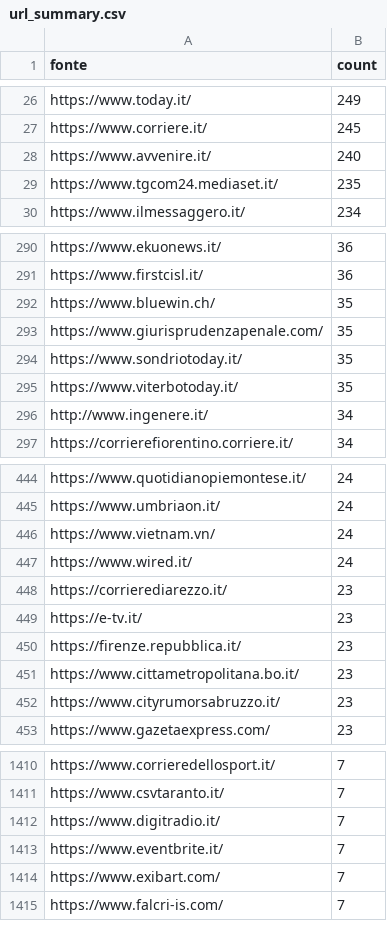
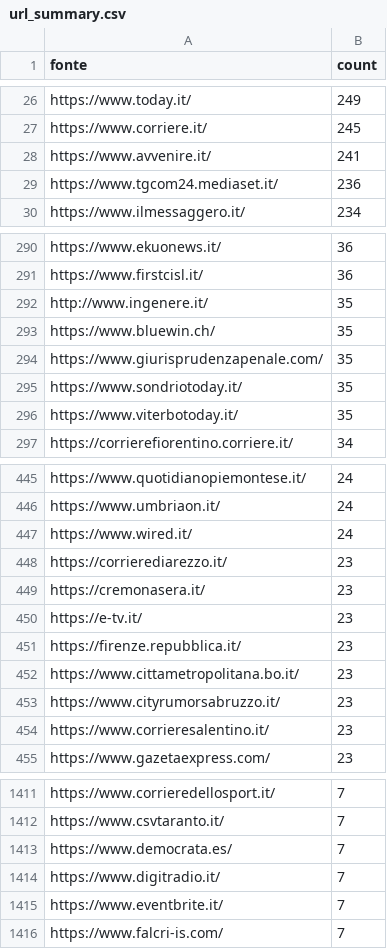
Before and after one commit to ondata/parole_che_uccidono, a CSV file: data/url_summary.csv, drawn as a sheet; only a part is shown, gaps mark what is left out; the diff covers the shown part only.

```diff
--- a/data/url_summary.csv
+++ b/data/url_summary.csv
@@ -27,4 +27,4 @@ https://www.today.it/,249
 https://www.corriere.it/,245
-https://www.avvenire.it/,240
-https://www.tgcom24.mediaset.it/,235
+https://www.avvenire.it/,241
+https://www.tgcom24.mediaset.it/,236
 https://www.ilmessaggero.it/,234
@@ -291,2 +291,3 @@ https://www.ekuonews.it/,36
 https://www.firstcisl.it/,36
+http://www.ingenere.it/,35
 https://www.bluewin.ch/,35
@@ -295,3 +296,2 @@ https://www.sondriotoday.it/,35
 https://www.viterbotoday.it/,35
-http://www.ingenere.it/,34
 https://corrierefiorentino.corriere.it/,34
@@ -445,5 +446,5 @@ https://www.quotidianopiemontese.it/,24
 https://www.umbriaon.it/,24
-https://www.vietnam.vn/,24
 https://www.wired.it/,24
 https://corrierediarezzo.it/,23
+https://cremonasera.it/,23
 https://e-tv.it/,23
@@ -452,2 +453,3 @@ https://www.cittametropolitana.bo.it/,23
 https://www.cityrumorsabruzzo.it/,23
+https://www.corrieresalentino.it/,23
 https://www.gazetaexpress.com/,23
@@ -1411,5 +1412,5 @@ https://www.corrieredellosport.it/,7
 https://www.csvtaranto.it/,7
+https://www.democrata.es/,7
 https://www.digitradio.it/,7
 https://www.eventbrite.it/,7
-https://www.exibart.com/,7
 https://www.falcri-is.com/,7
```
Also changed, not shown: 14 added rows, 14 removed rows and 9 edited cells elsewhere in this file, 1 other file.
